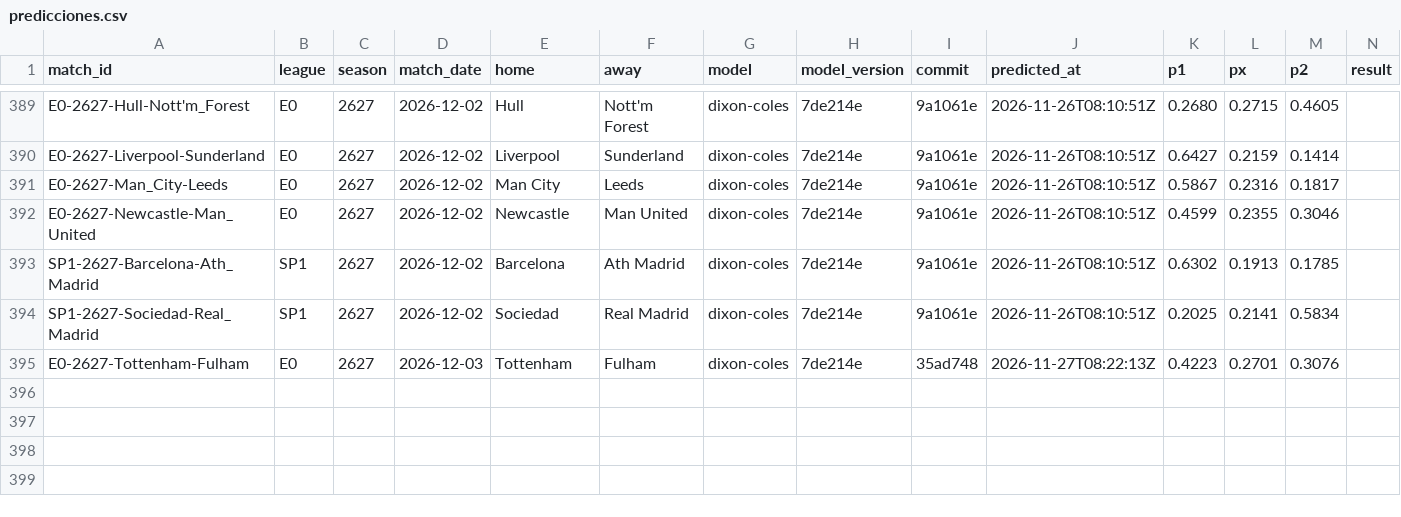
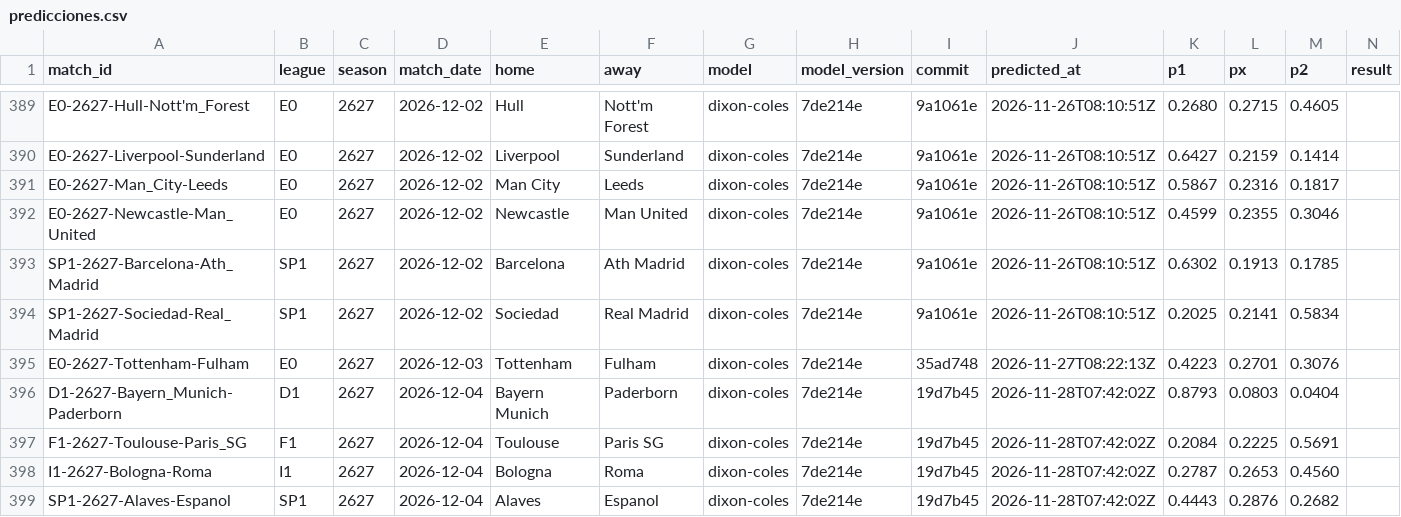
Before and after one commit to demianc14/WC_predictor, a CSV file: data/predictions/predicciones.csv, drawn as a sheet; only a part is shown, gaps mark what is left out; rows hold the shown columns only; the diff names each change by its address in the sheet, - before the commit and + after, or states it on an @@ line.

```diff
--- a/data/predictions/predicciones.csv
+++ b/data/predictions/predicciones.csv
+row 396: D1-2627-Bayern_Munich-Paderborn | D1 | 2627 | 2026-12-04 | Bayern Munich | Paderborn | dixon-coles | 7de214e | 19d7b45 | 2026-11-28T07:42:02Z | 0.8793 | 0.0803 | 0.0404
+row 397: F1-2627-Toulouse-Paris_SG | F1 | 2627 | 2026-12-04 | Toulouse | Paris SG | dixon-coles | 7de214e | 19d7b45 | 2026-11-28T07:42:02Z | 0.2084 | 0.2225 | 0.5691
+row 398: I1-2627-Bologna-Roma | I1 | 2627 | 2026-12-04 | Bologna | Roma | dixon-coles | 7de214e | 19d7b45 | 2026-11-28T07:42:02Z | 0.2787 | 0.2653 | 0.4560
+row 399: SP1-2627-Alaves-Espanol | SP1 | 2627 | 2026-12-04 | Alaves | Espanol | dixon-coles | 7de214e | 19d7b45 | 2026-11-28T07:42:02Z | 0.4443 | 0.2876 | 0.2682
```
Also changed, not shown: 14 other files.
